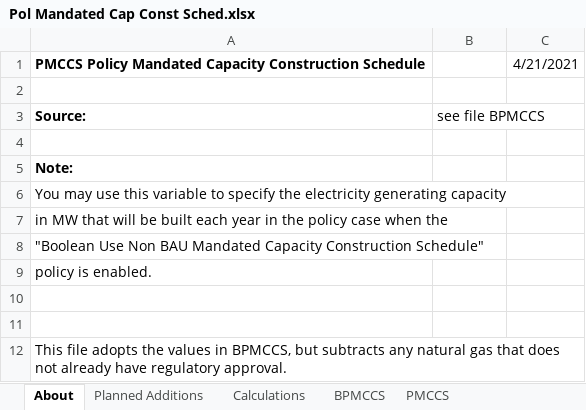
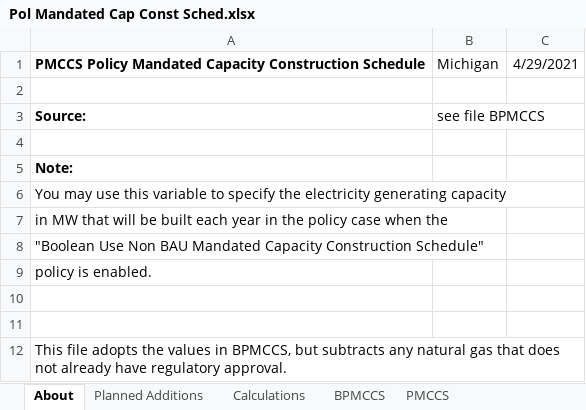
Before and after one commit to EnergyInnovation/eps-michigan, an Excel workbook: InputData/elec/PMCCS/Pol Mandated Cap Const Sched.xlsx, sheet About, drawn as a sheet; values as stored, in another font and other column widths than the file's, no borders; the diff names each change by its address in the sheet, - before the commit and + after, or states it on an @@ line.

```diff
--- a/InputData/elec/PMCCS/Pol Mandated Cap Const Sched.xlsx (sheet About)
+++ b/InputData/elec/PMCCS/Pol Mandated Cap Const Sched.xlsx (sheet About)
-B1: (empty)
+B1: Michigan
-C1: 4/21/2021
+C1: 4/29/2021
```
Also changed, not shown: sheet PMCCS, formulas that keep their value, 1 other file.
